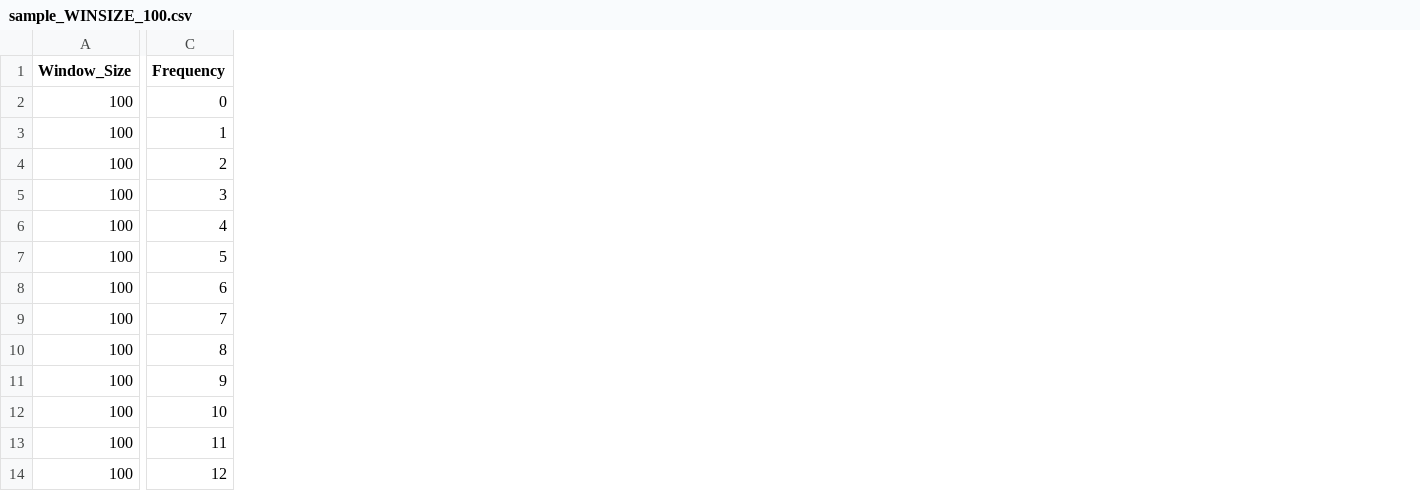
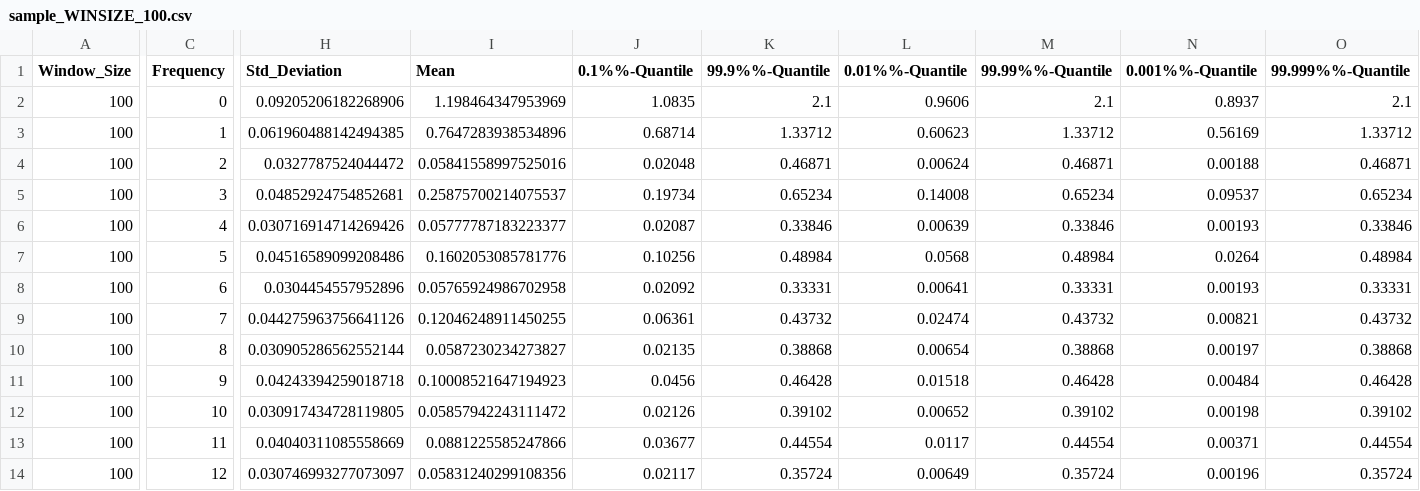
Before and after one commit to qwerdenkerXD/prot-fin-dev, a CSV file: experiments/recog_with_fft/results/_v0.4-exp-uniref_sampling/sample_WINSIZE_100.csv, drawn as a sheet; only a part is shown, gaps mark what is left out; the diff names each change by its address in the sheet, - before the commit and + after, or states it on an @@ line.

Commit message:
recog_with_fft: calculating multiple quantiles  - 5%, 0.1%, 0.01%, 0.001% alpha

```diff
--- a/experiments/recog_with_fft/results/_v0.4-exp-uniref_sampling/sample_WINSIZE_100.csv
+++ b/experiments/recog_with_fft/results/_v0.4-exp-uniref_sampling/sample_WINSIZE_100.csv
+column H (Std_Deviation), rows 2-14: 0.09205206182268906 | 0.061960488142494385 | 0.0327787524044472 | 0.04852924754852681 | 0.030716914714269426 | 0.04516589099208486 | 0.0304454557952896 | 0.044275963756641126 | 0.030905286562552144 | 0.04243394259018718 | 0.030917434728119805 | 0.04040311085558669 | 0.030746993277073097
+column I (Mean), rows 2-14: 1.198464347953969 | 0.7647283938534896 | 0.05841558997525016 | 0.25875700214075537 | 0.05777787183223377 | 0.1602053085781776 | 0.05765924986702958 | 0.12046248911450255 | 0.0587230234273827 | 0.10008521647194923 | 0.05857942243111472 | 0.0881225585247866 | 0.05831240299108356
+column J (0.1%%-Quantile), rows 2-14: 1.0835 | 0.68714 | 0.02048 | 0.19734 | 0.02087 | 0.10256 | 0.02092 | 0.06361 | 0.02135 | 0.0456 | 0.02126 | 0.03677 | 0.02117
+column K (99.9%%-Quantile), rows 2-14: 2.1 | 1.33712 | 0.46871 | 0.65234 | 0.33846 | 0.48984 | 0.33331 | 0.43732 | 0.38868 | 0.46428 | 0.39102 | 0.44554 | 0.35724
+column L (0.01%%-Quantile), rows 2-14: 0.9606 | 0.60623 | 0.00624 | 0.14008 | 0.00639 | 0.0568 | 0.00641 | 0.02474 | 0.00654 | 0.01518 | 0.00652 | 0.0117 | 0.00649
+column M (99.99%%-Quantile), rows 2-14: 2.1 | 1.33712 | 0.46871 | 0.65234 | 0.33846 | 0.48984 | 0.33331 | 0.43732 | 0.38868 | 0.46428 | 0.39102 | 0.44554 | 0.35724
+column N (0.001%%-Quantile), rows 2-14: 0.8937 | 0.56169 | 0.00188 | 0.09537 | 0.00193 | 0.0264 | 0.00193 | 0.00821 | 0.00197 | 0.00484 | 0.00198 | 0.00371 | 0.00196
+column O (99.999%%-Quantile), rows 2-14: 2.1 | 1.33712 | 0.46871 | 0.65234 | 0.33846 | 0.48984 | 0.33331 | 0.43732 | 0.38868 | 0.46428 | 0.39102 | 0.44554 | 0.35724
```
Also changed, not shown: experiments/recog_with_fft/results/_v0.4-exp-uniref_sampling/sample_WINSIZE_50.csv, experiments/recog_with_fft/results/_v0.4-exp-uniref_sampling/sample_WINSIZE_60.csv, 10 other files.
